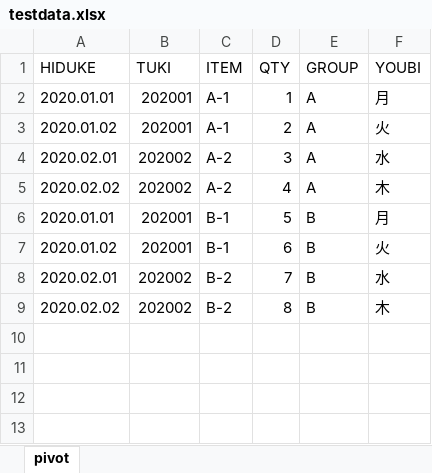
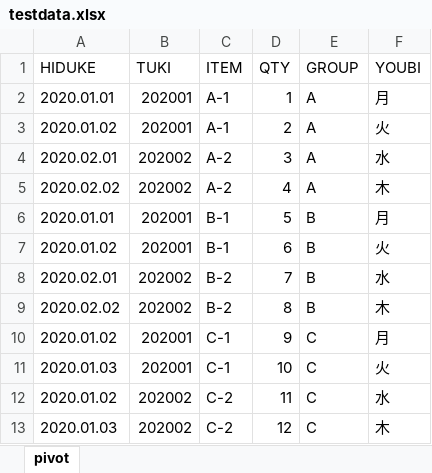
Before and after one commit to itcafe/data, an Excel workbook: testdata.xlsx, sheet pivot, drawn as a sheet; values as stored, in another font and other column widths than the file's, no borders; the diff names each change by its address in the sheet, - before the commit and + after, or states it on an @@ line.

```diff
--- a/testdata.xlsx (sheet pivot)
+++ b/testdata.xlsx (sheet pivot)
+row 10: 2020.01.02 | 202001 | C-1 | 9 | C | 月
+row 11: 2020.01.03 | 202001 | C-1 | 10 | C | 火
+row 12: 2020.01.02 | 202002 | C-2 | 11 | C | 水
+row 13: 2020.01.03 | 202002 | C-2 | 12 | C | 木
```
Also changed, not shown: 2 other files.
